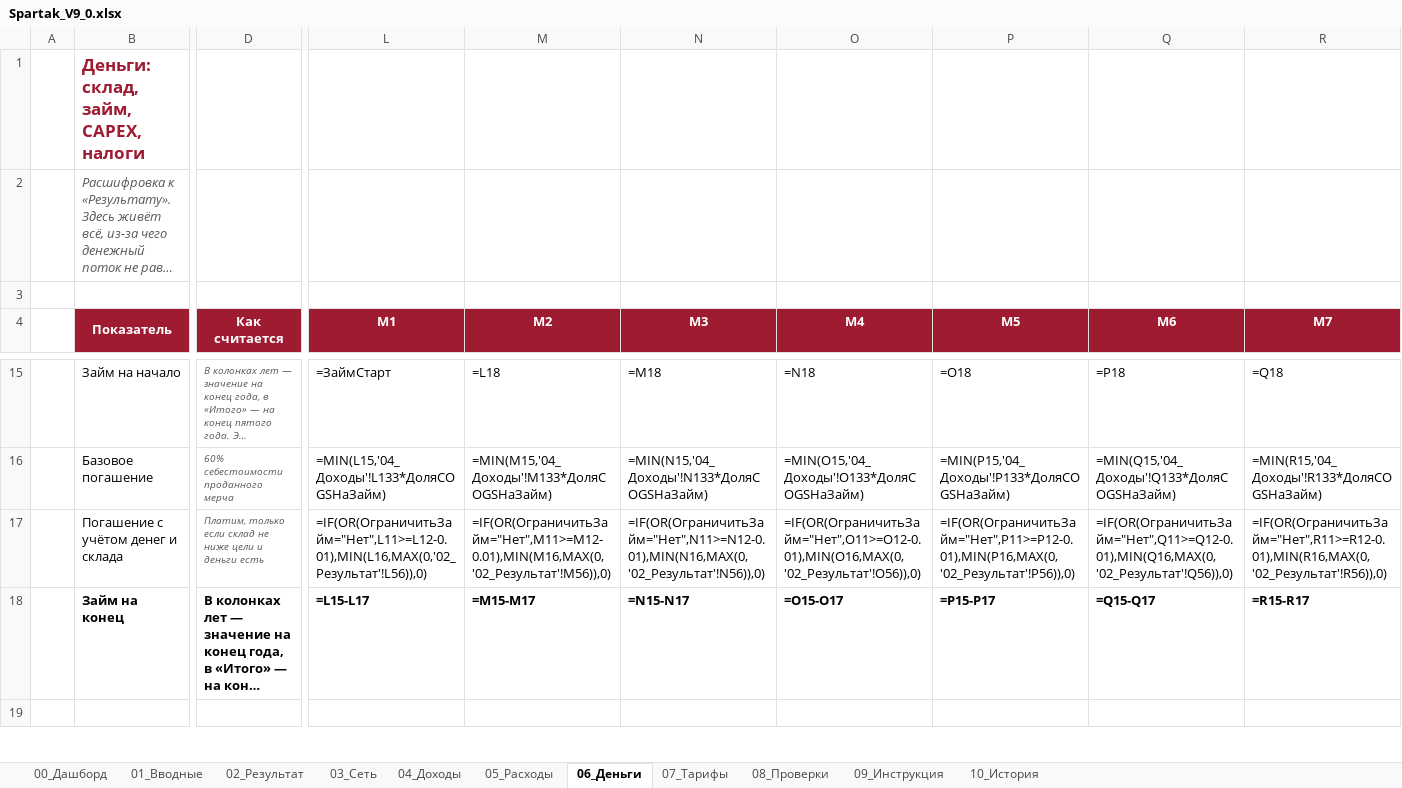
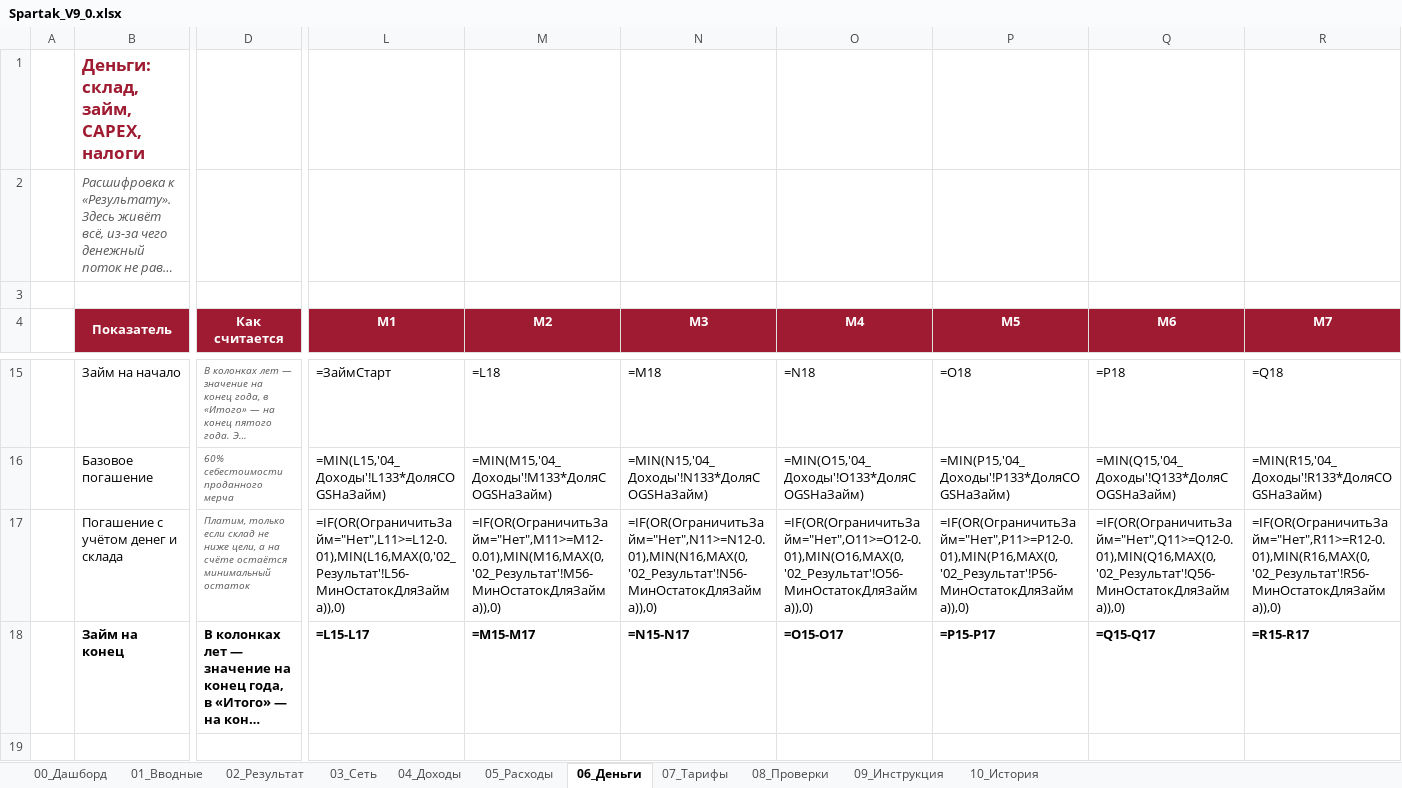
Before and after one commit to vsalenko2026/Spartak, an Excel workbook: model/Spartak_V9_0.xlsx, sheet 06_Деньги, drawn as a sheet; only a part is shown, gaps mark what is left out; long unchanged cells end in …; values as stored, in another font and other column widths than the file's, no borders; formulas without a stored value are shown as written; the diff covers the shown part only; the diff names each change by its address in the sheet, - before the commit and + after, or states it on an @@ line.

```diff
--- a/model/Spartak_V9_0.xlsx (sheet 06_Деньги)
+++ b/model/Spartak_V9_0.xlsx (sheet 06_Деньги)
-D17 (Как считается): …не ниже цели и деньги есть
+D17 (Как считается): …не ниже цели, а на счёте остаётся минимальный остаток
-L17 (М1): =IF(OR(ОграничитьЗайм="Нет",L11>=L12-0.01),MIN(L16,MAX(0,'02_Результат'!L56)),0)
+L17 (М1): =IF(OR(ОграничитьЗайм="Нет",L11>=L12-0.01),MIN(L16,MAX(0,'02_Результат'!L56-МинОстатокДляЗайма)),0)
-M17 (М2): =IF(OR(ОграничитьЗайм="Нет",M11>=M12-0.01),MIN(M16,MAX(0,'02_Результат'!M56)),0)
+M17 (М2): =IF(OR(ОграничитьЗайм="Нет",M11>=M12-0.01),MIN(M16,MAX(0,'02_Результат'!M56-МинОстатокДляЗайма)),0)
-N17 (М3): =IF(OR(ОграничитьЗайм="Нет",N11>=N12-0.01),MIN(N16,MAX(0,'02_Результат'!N56)),0)
+N17 (М3): =IF(OR(ОграничитьЗайм="Нет",N11>=N12-0.01),MIN(N16,MAX(0,'02_Результат'!N56-МинОстатокДляЗайма)),0)
-O17 (М4): =IF(OR(ОграничитьЗайм="Нет",O11>=O12-0.01),MIN(O16,MAX(0,'02_Результат'!O56)),0)
+O17 (М4): =IF(OR(ОграничитьЗайм="Нет",O11>=O12-0.01),MIN(O16,MAX(0,'02_Результат'!O56-МинОстатокДляЗайма)),0)
-P17 (М5): =IF(OR(ОграничитьЗайм="Нет",P11>=P12-0.01),MIN(P16,MAX(0,'02_Результат'!P56)),0)
+P17 (М5): =IF(OR(ОграничитьЗайм="Нет",P11>=P12-0.01),MIN(P16,MAX(0,'02_Результат'!P56-МинОстатокДляЗайма)),0)
-Q17 (М6): =IF(OR(ОграничитьЗайм="Нет",Q11>=Q12-0.01),MIN(Q16,MAX(0,'02_Результат'!Q56)),0)
+Q17 (М6): =IF(OR(ОграничитьЗайм="Нет",Q11>=Q12-0.01),MIN(Q16,MAX(0,'02_Результат'!Q56-МинОстатокДляЗайма)),0)
-R17 (М7): =IF(OR(ОграничитьЗайм="Нет",R11>=R12-0.01),MIN(R16,MAX(0,'02_Результат'!R56)),0)
+R17 (М7): =IF(OR(ОграничитьЗайм="Нет",R11>=R12-0.01),MIN(R16,MAX(0,'02_Результат'!R56-МинОстатокДляЗайма)),0)
```
Also changed, not shown: 53 edited cells elsewhere in this sheet, sheet 01_Вводные, hidden cells, 9 other files.
